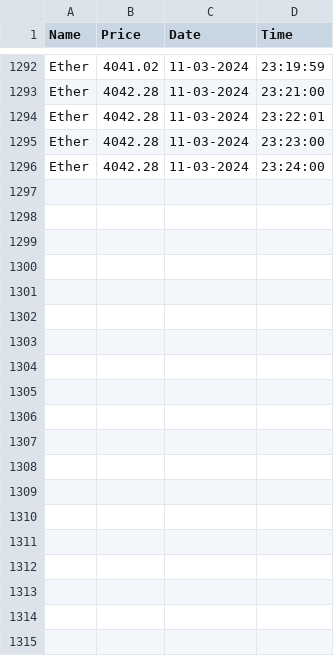
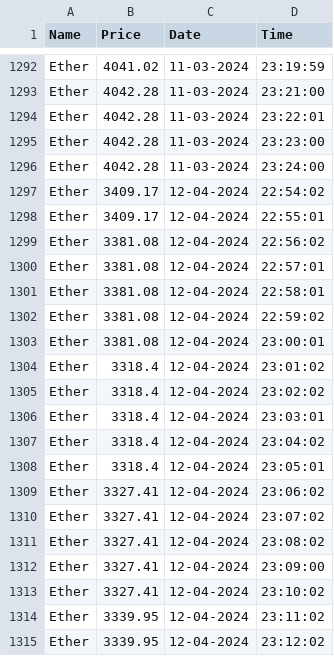
Before and after one commit to Sanika-Chavan/PrediCrypt, a CSV file: dataset-ETH.csv, drawn as a sheet; only a part is shown, gaps mark what is left out; the diff covers the shown part only; the diff names each change by its address in the sheet, - before the commit and + after, or states it on an @@ line.

```diff
--- a/dataset-ETH.csv
+++ b/dataset-ETH.csv
+row 1297: Ether | 3409.17 | 12-04-2024 | 22:54:02
+row 1298: Ether | 3409.17 | 12-04-2024 | 22:55:01
+row 1299: Ether | 3381.08 | 12-04-2024 | 22:56:02
+row 1300: Ether | 3381.08 | 12-04-2024 | 22:57:01
+row 1301: Ether | 3381.08 | 12-04-2024 | 22:58:01
+row 1302: Ether | 3381.08 | 12-04-2024 | 22:59:02
+row 1303: Ether | 3381.08 | 12-04-2024 | 23:00:01
+row 1304: Ether | 3318.4 | 12-04-2024 | 23:01:02
+row 1305: Ether | 3318.4 | 12-04-2024 | 23:02:02
+row 1306: Ether | 3318.4 | 12-04-2024 | 23:03:01
+row 1307: Ether | 3318.4 | 12-04-2024 | 23:04:02
+row 1308: Ether | 3318.4 | 12-04-2024 | 23:05:01
+row 1309: Ether | 3327.41 | 12-04-2024 | 23:06:02
+row 1310: Ether | 3327.41 | 12-04-2024 | 23:07:02
+row 1311: Ether | 3327.41 | 12-04-2024 | 23:08:02
+row 1312: Ether | 3327.41 | 12-04-2024 | 23:09:00
+row 1313: Ether | 3327.41 | 12-04-2024 | 23:10:02
+row 1314: Ether | 3339.95 | 12-04-2024 | 23:11:02
+row 1315: Ether | 3339.95 | 12-04-2024 | 23:12:02
```
Also changed, not shown: 30 added rows elsewhere in this file, dataset-ADA.csv, dataset-BTC.csv, 6 other files.
